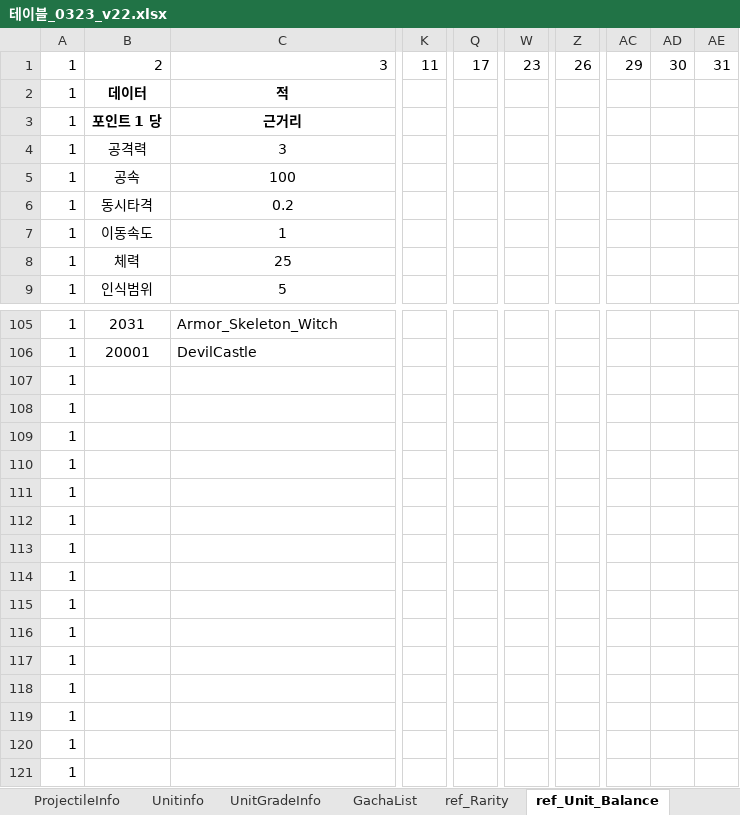
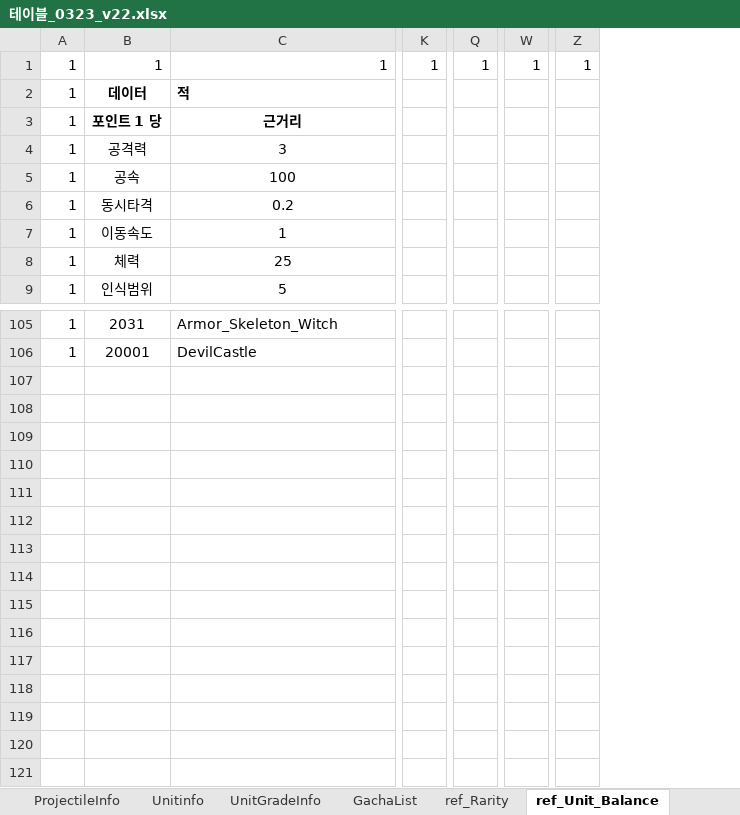
Before and after one commit to david0305mc/TowerDefense, an Excel workbook: ExcelToCSV/SrcFolder/테이블_0323_v22.xlsx, sheet ref_Unit_Balance, drawn as a sheet; only a part is shown, gaps mark what is left out; values as stored, in another font and other column widths than the file's, no borders; conditional formats not drawn; removed rows and columns are numbered as before the commit, all else as after; rows hold the shown columns only; the diff covers the shown part only; the diff names each change by its address in the sheet, - before the commit and + after, or states it on an @@ line.

```diff
--- a/ExcelToCSV/SrcFolder/테이블_0323_v22.xlsx (sheet ref_Unit_Balance)
+++ b/ExcelToCSV/SrcFolder/테이블_0323_v22.xlsx (sheet ref_Unit_Balance)
-column K, empty
+column K, empty
-column Q, empty
+column Q, empty
-column W, empty
+column W, empty
-column Z, empty
+column Z, empty
-column AC, empty
-column AD, empty
-column AE, empty
-row 1: 1 | 2 | 3 | 11 | 17 | 23 | 26 | 29 | 30 | 31
+row 1: 1 | 1 | 1 | 1 | 1 | 1 | 1
-C2 alignment: center
+C2 alignment: left
-C2:D2 merged
-row 107: 1
-row 108: 1
-row 109: 1
-row 110: 1
-row 111: 1
-row 112: 1
-row 113: 1
-row 114: 1
-row 115: 1
-row 116: 1
-row 117: 1
-row 118: 1
-row 119: 1
-row 120: 1
-row 121: 1
```
Also changed, not shown: 18 edited cells, cell formats and merged cells elsewhere in this sheet, sheet UnitGradeInfo, sheet GachaList, sheet ProjectileInfo, sheet ref_Stage_Balance, sheet Unitinfo, formulas that keep their value, 9 other files.
